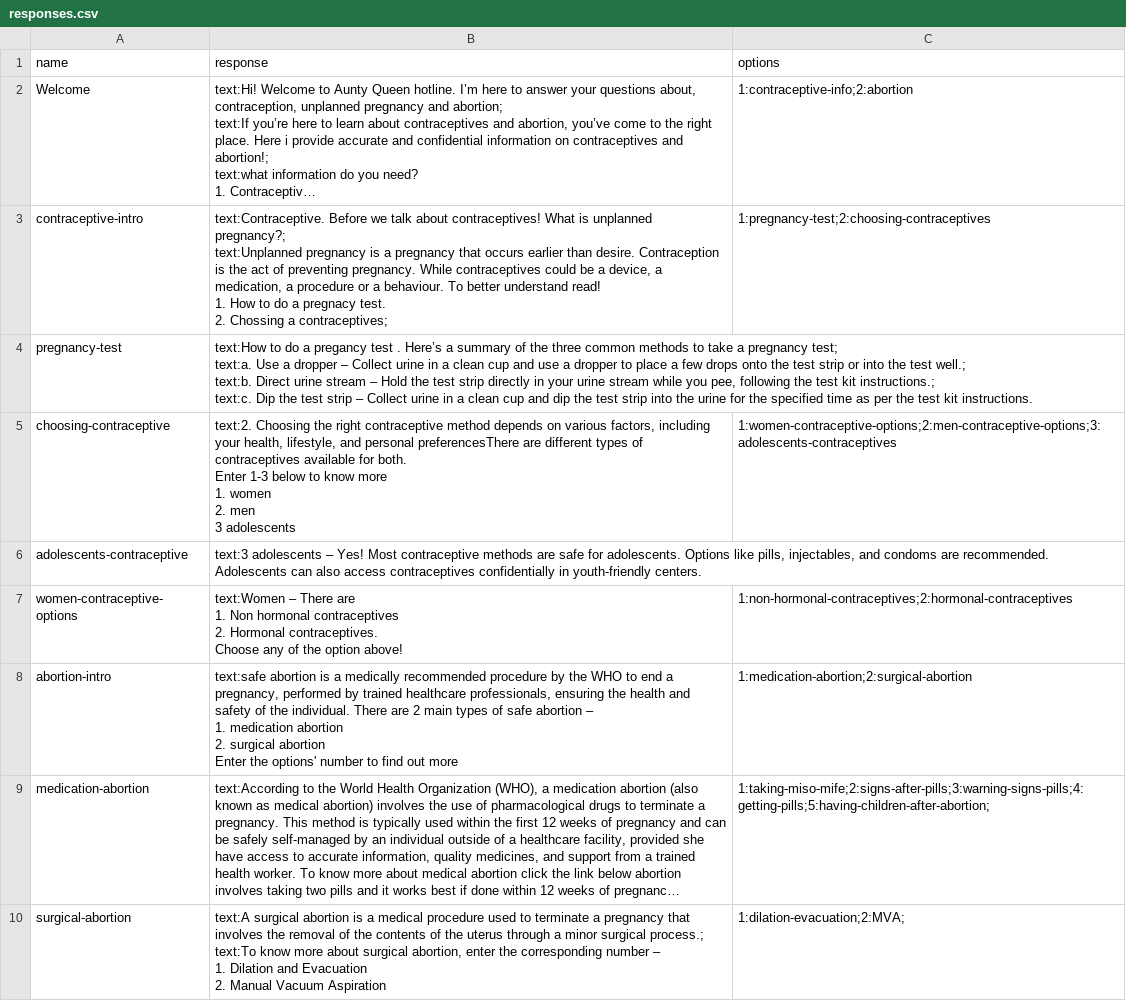
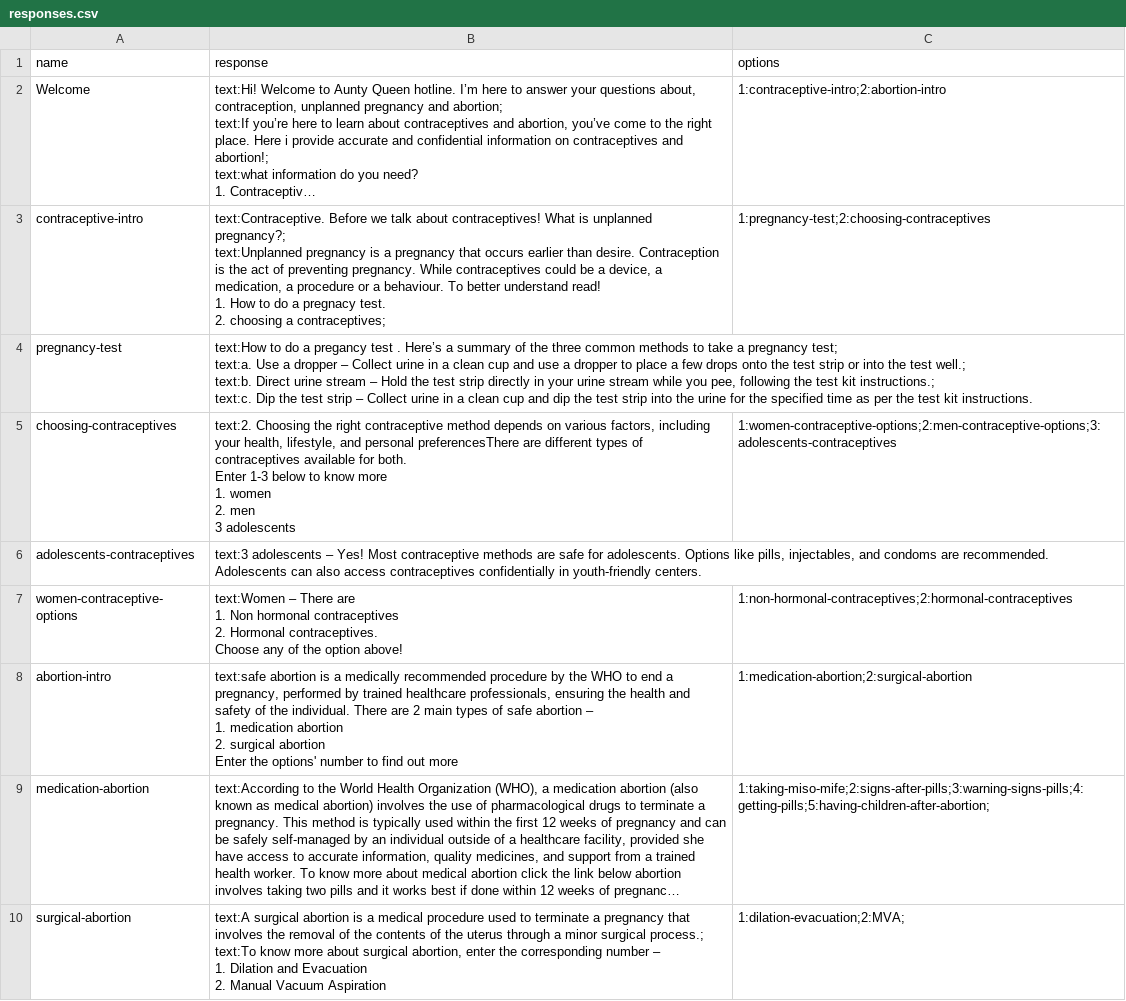
Before and after one commit to ewn31/viac-chatbot, a CSV file: files/responses.csv, drawn as a sheet; only a part is shown; long unchanged cells end in …; ↵ is a line break in a cell; the diff covers the shown part only; the diff names each change by its address in the sheet, - before the commit and + after, or states it on an @@ line.

```diff
--- a/files/responses.csv
+++ b/files/responses.csv
-C2 (options): 1:contraceptive-info;2:abortion
+C2 (options): 1:contraceptive-intro;2:abortion-intro
-B3 (response): …test. ↵ 2. Chossing a contraceptives;
+B3 (response): …test. ↵ 2. choosing a contraceptives;
-A5 (name): choosing-contraceptive
+A5 (name): choosing-contraceptives
-A6 (name): adolescents-contraceptive
+A6 (name): adolescents-contraceptives
```
Also changed, not shown: 20 edited cells elsewhere in this file, 4 other files.
